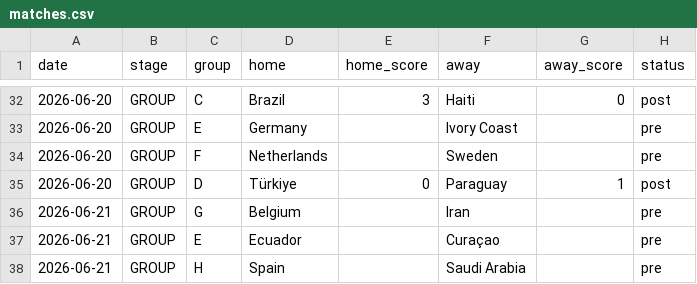
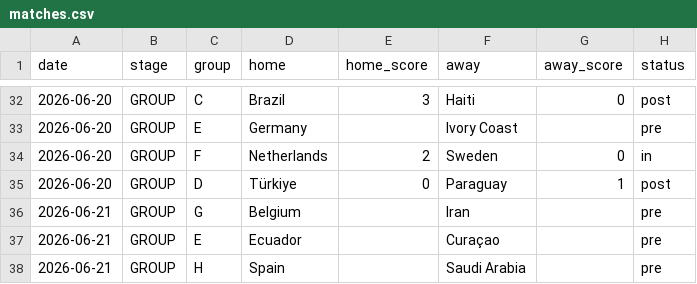
Before and after one commit to rjeans/wc2026-sweepstake, a CSV file: src/data/matches.csv, drawn as a sheet; only a part is shown, gaps mark what is left out.

```diff
--- a/src/data/matches.csv
+++ b/src/data/matches.csv
@@ -33,3 +33,3 @@ date,stage,group,home,home_score,away,away_score,status
 2026-06-20,GROUP,E,Germany,,Ivory Coast,,pre
-2026-06-20,GROUP,F,Netherlands,,Sweden,,pre
+2026-06-20,GROUP,F,Netherlands,2,Sweden,0,in
 2026-06-20,GROUP,D,Türkiye,0,Paraguay,1,post
```
Also changed, not shown: src/data/results.csv, src/data/standings.csv, 3 other files.
